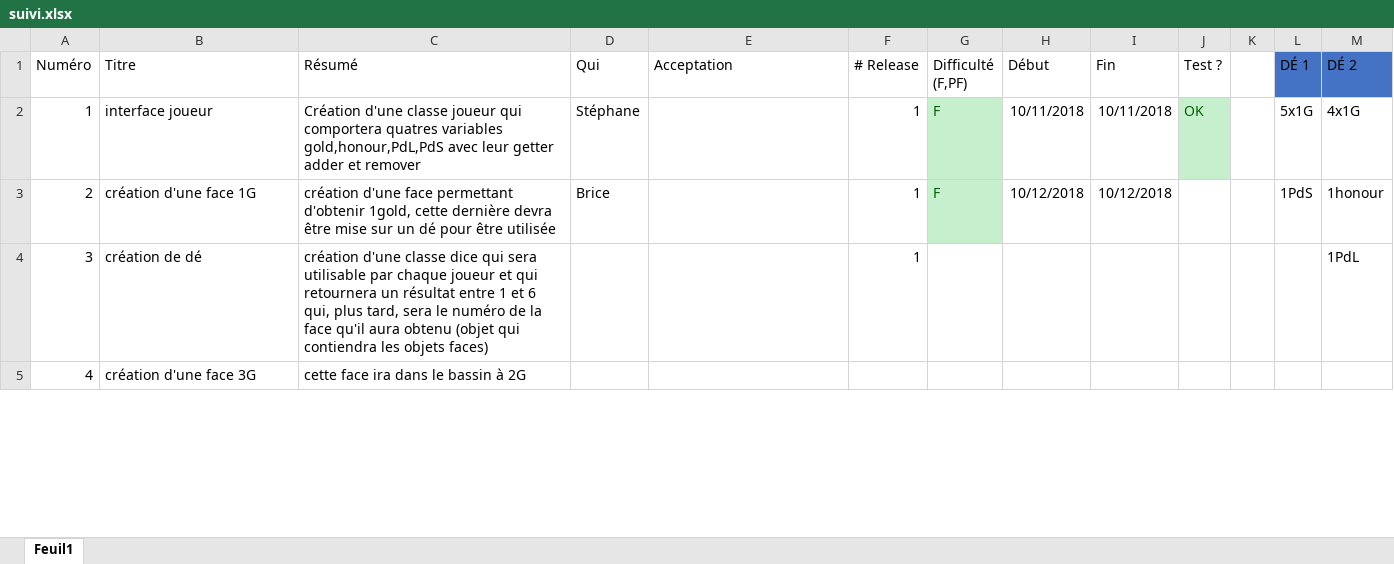
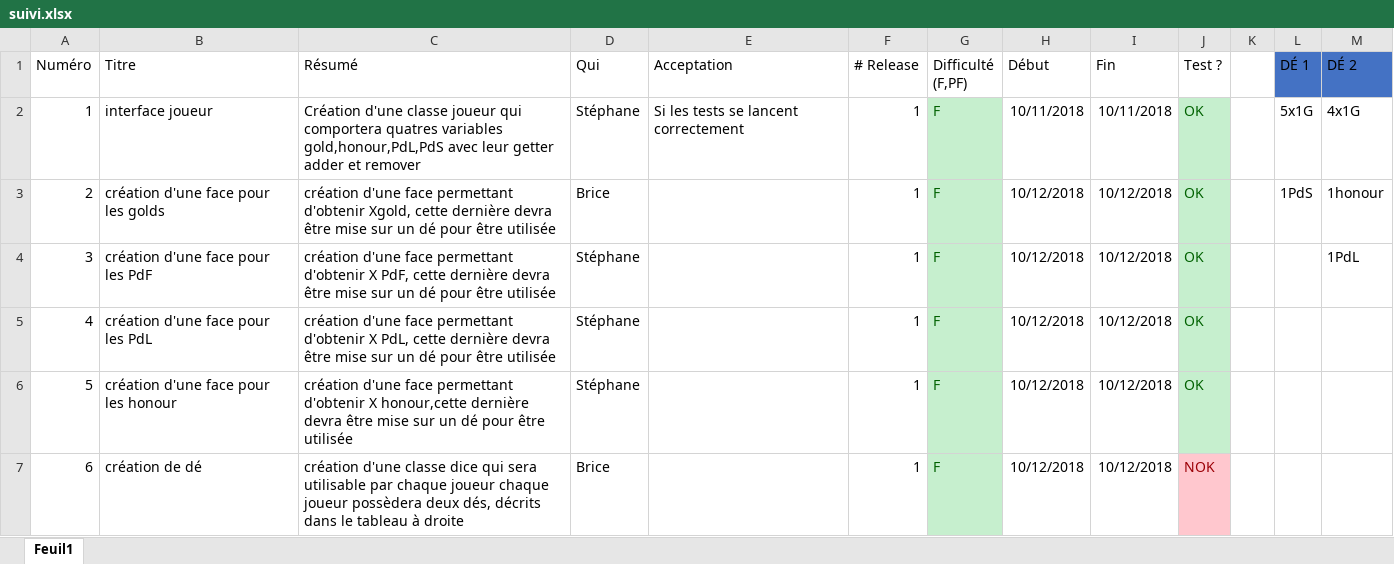
Before and after one commit to GraulierBrice/diceforge-mirror, an Excel workbook: suivi.xlsx, sheet Feuil1, drawn as a sheet; only a part is shown; values as stored, in another font and other column widths than the file's, no borders; removed rows and columns are numbered as before the commit, all else as after; the diff covers the shown part only; the diff names each change by its address in the sheet, - before the commit and + after, or states it on an @@ line.

Commit message:
#4 refactoring slicing

```diff
--- a/suivi.xlsx (sheet Feuil1)
+++ b/suivi.xlsx (sheet Feuil1)
-E2 (Acceptation): (empty)
+E2 (Acceptation): Si les tests se lancent correctement
-B3 (Titre): création d'une face 1G
+B3 (Titre): création d'une face pour les golds
-C3 (Résumé): …permettant d'obtenir 1gold, cette dernière…
+C3 (Résumé): …permettant d'obtenir Xgold, cette dernière…
-J3 (Test ?): (empty)
+J3 (Test ?): OK
-J3 fill: none
+J3 fill: #C6EFCE
+row 4: 3 | création d'une face pour les PdF | création d'une face permettant d'obtenir X PdF, cette dernière devra être mise sur un dé pour être utilisée | Stéphane |  | 1 | F | 10/12/2018 | 10/12/2018 | OK |  |  | 1PdL
+row 5: 4 | création d'une face pour les PdL | création d'une face permettant d'obtenir X PdL, cette dernière devra être mise sur un dé pour être utilisée | Stéphane |  | 1 | F | 10/12/2018 | 10/12/2018 | OK
+row 6: 5 | création d'une face pour les honour | création d'une face permettant d'obtenir X honour,cette dernière devra être mise sur un dé pour être utilisée | Stéphane |  | 1 | F | 10/12/2018 | 10/12/2018 | OK
@@ column A (Numéro) renumbered between rows 7 and 52 @@
-C7 (Résumé): …chaque joueur et qui retournera un résultat entre 1 et 6 qui, plus tard, sera le numéro de la face qu'il aura obtenu (objet qui contiendra les objets faces)
+C7 (Résumé): …chaque joueur chaque joueur possèdera deux dés, décrits dans le tableau à droite
-D7 (Qui): (empty)
+D7 (Qui): Brice
-G7 (Difficulté (F,PF)): (empty)
+G7 (Difficulté (F,PF)): F
-G7 fill: none
+G7 fill: #C6EFCE
-H7 (Début): (empty)
+H7 (Début): 10/12/2018
-I7 (Fin): (empty)
+I7 (Fin): 10/12/2018
-J7 (Test ?): (empty)
+J7 (Test ?): NOK
-J7 fill: none
+J7 fill: #FFC7CE
-M7 (DÉ 2): 1PdL
+M7 (DÉ 2): (empty)
-row 5: 4 | création d'une face 3G | cette face ira dans le bassin à 2G
```
Also changed, not shown: 2 added rows, 16 removed rows, 50 edited cells and cell formats elsewhere in this sheet.
